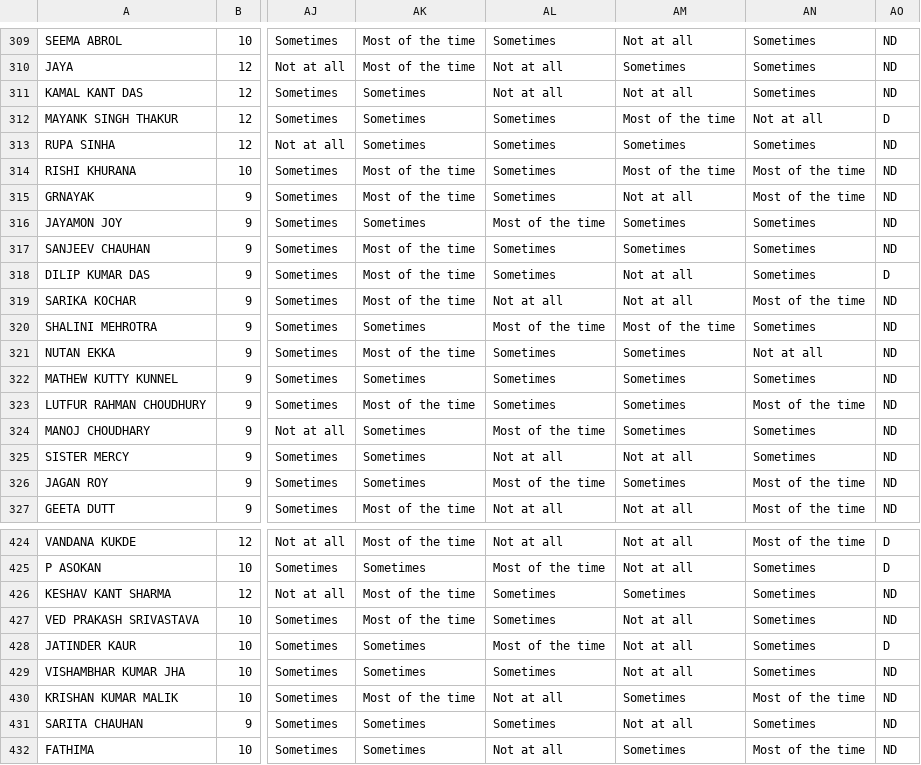
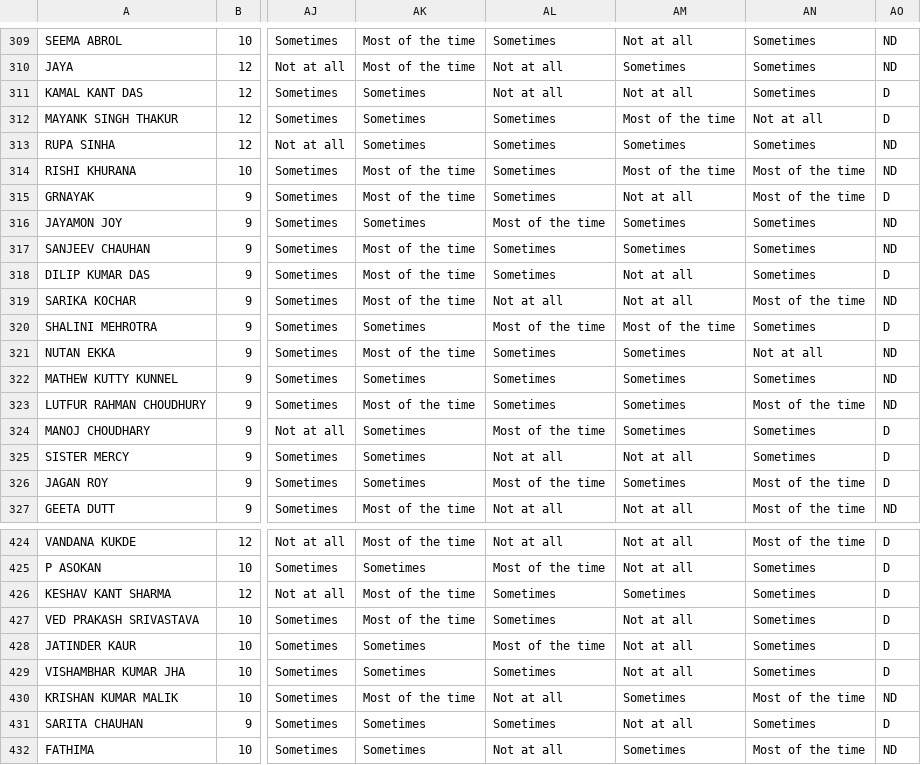
Before and after one commit to arjaison/Depression-Analysis, a CSV file: datasetchange.csv, drawn as a sheet; only a part is shown, gaps mark what is left out; the diff covers the shown part only; the diff names each change by its address in the sheet, - before the commit and + after, or states it on an @@ line.

```diff
--- a/datasetchange.csv
+++ b/datasetchange.csv
-AO311: ND
+AO311: D
-AO315: ND
+AO315: D
-AO320: ND
+AO320: D
-AO324:AO326: ND
+AO324:AO326: D
-AO426:AO427: ND
+AO426:AO427: D
-AO429: ND
+AO429: D
-AO431: ND
+AO431: D
```
Also changed, not shown: 119 edited cells elsewhere in this file, 2 other files.
